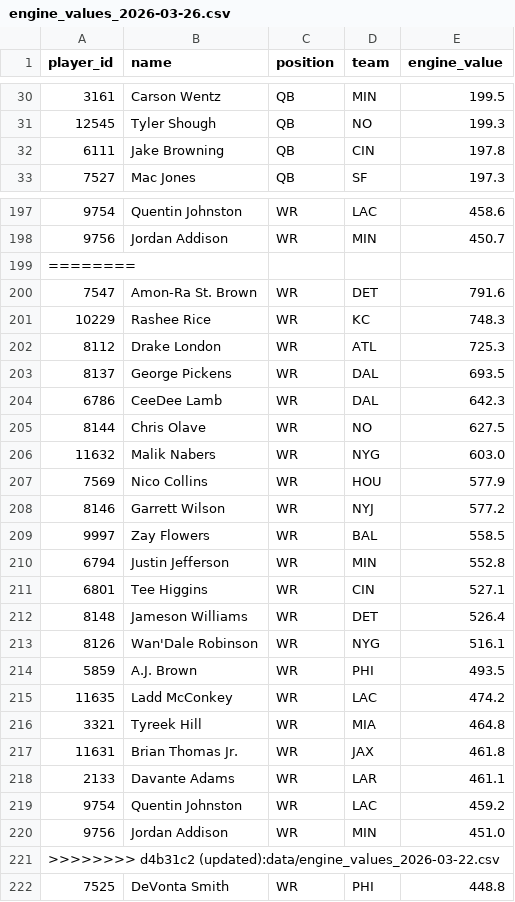
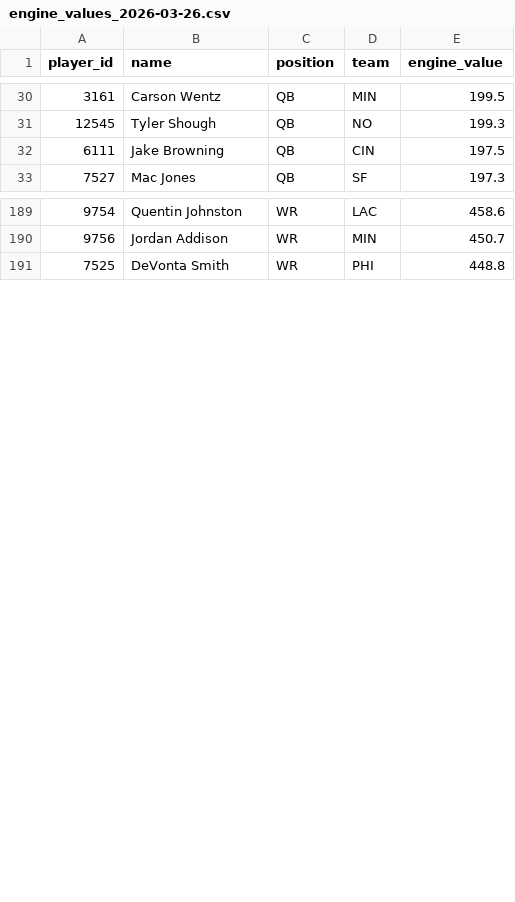
Before and after one commit to kaedonj16/fantasy-dashboard, a CSV file: data/engine_values_2026-03-26.csv, drawn as a sheet; only a part is shown, gaps mark what is left out; the diff covers the shown part only.

```diff
--- a/data/engine_values_2026-03-26.csv
+++ b/data/engine_values_2026-03-26.csv
@@ -31,3 +31,3 @@ player_id,name,position,team,engine_value
 12545,Tyler Shough,QB,NO,199.3
-6111,Jake Browning,QB,CIN,197.8
+6111,Jake Browning,QB,CIN,197.5
 7527,Mac Jones,QB,SF,197.3
@@ -198,25 +190,2 @@ player_id,name,position,team,engine_value
 9756,Jordan Addison,WR,MIN,450.7
-========
-7547,Amon-Ra St. Brown,WR,DET,791.6
-10229,Rashee Rice,WR,KC,748.3
-8112,Drake London,WR,ATL,725.3
-8137,George Pickens,WR,DAL,693.5
-6786,CeeDee Lamb,WR,DAL,642.3
-8144,Chris Olave,WR,NO,627.5
-11632,Malik Nabers,WR,NYG,603.0
-7569,Nico Collins,WR,HOU,577.9
-8146,Garrett Wilson,WR,NYJ,577.2
-9997,Zay Flowers,WR,BAL,558.5
-6794,Justin Jefferson,WR,MIN,552.8
-6801,Tee Higgins,WR,CIN,527.1
-8148,Jameson Williams,WR,DET,526.4
-8126,Wan'Dale Robinson,WR,NYG,516.1
-5859,A.J. Brown,WR,PHI,493.5
-11635,Ladd McConkey,WR,LAC,474.2
-3321,Tyreek Hill,WR,MIA,464.8
-11631,Brian Thomas Jr.,WR,JAX,461.8
-2133,Davante Adams,WR,LAR,461.1
-9754,Quentin Johnston,WR,LAC,459.2
-9756,Jordan Addison,WR,MIN,451.0
->>>>>>>> d4b31c2 (updated):data/engine_values_2026-03-22.csv
 7525,DeVonta Smith,WR,PHI,448.8
```
Also changed, not shown: 1 added row, 9 removed rows and 6 edited cells elsewhere in this file, data/fantasycalc_api_values_2026-03-26.csv, 7 other files.
